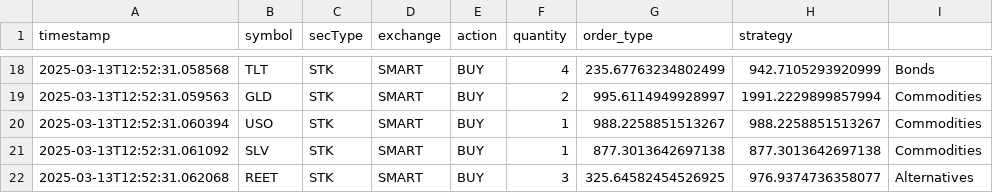
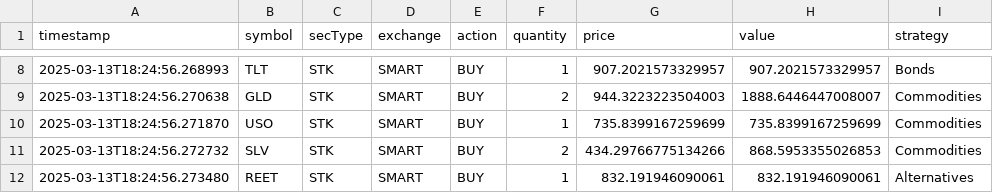
Before and after one commit to avinazz3/arki-mvp, a CSV file: logs/orders.csv, drawn as a sheet; only a part is shown, gaps mark what is left out; the diff covers the shown part only.

```diff
--- a/logs/orders.csv
+++ b/logs/orders.csv
@@ -1 +1 @@
-timestamp,symbol,secType,exchange,action,quantity,order_type,strategy
+timestamp,symbol,secType,exchange,action,quantity,price,value,strategy
@@ -18,5 +8,5 @@ timestamp,symbol,secType,exchange,action,quantity,order_type,strategy
-2025-03-13T12:52:31.058568,TLT,STK,SMART,BUY,4,235.67763234802499,942.7105293920999,Bonds
-2025-03-13T12:52:31.059563,GLD,STK,SMART,BUY,2,995.6114949928997,1991.2229899857994,Commodities
-2025-03-13T12:52:31.060394,USO,STK,SMART,BUY,1,988.2258851513267,988.2258851513267,Commodities
-2025-03-13T12:52:31.061092,SLV,STK,SMART,BUY,1,877.3013642697138,877.3013642697138,Commodities
-2025-03-13T12:52:31.062068,REET,STK,SMART,BUY,3,325.64582454526925,976.9374736358077,Alternatives
+2025-03-13T18:24:56.268993,TLT,STK,SMART,BUY,1,907.2021573329957,907.2021573329957,Bonds
+2025-03-13T18:24:56.270638,GLD,STK,SMART,BUY,2,944.3223223504003,1888.6446447008007,Commodities
+2025-03-13T18:24:56.271870,USO,STK,SMART,BUY,1,735.8399167259699,735.8399167259699,Commodities
+2025-03-13T18:24:56.272732,SLV,STK,SMART,BUY,2,434.29766775134266,868.5953355026853,Commodities
+2025-03-13T18:24:56.273480,REET,STK,SMART,BUY,1,832.191946090061,832.191946090061,Alternatives
```
Also changed, not shown: 10 removed rows and 21 edited cells elsewhere in this file, config/logs/transfers.csv, 9 other files.
